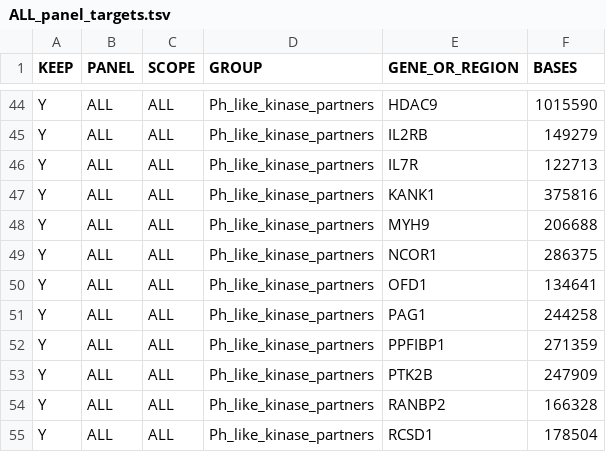
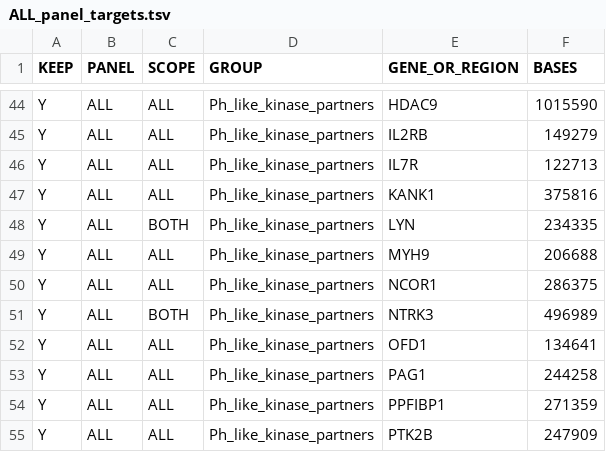
Before and after one commit to patkarlab/leukemia_awgs, a TSV file: assets/ALL_panel_targets.tsv, drawn as a sheet; only a part is shown, gaps mark what is left out; the shorter side is filled out with more unchanged rows.

```diff
--- a/assets/ALL_panel_targets.tsv
+++ b/assets/ALL_panel_targets.tsv
@@ -47,4 +47,6 @@ Y	ALL	ALL	Ph_like_kinase_partners	IL7R	122713
 Y	ALL	ALL	Ph_like_kinase_partners	KANK1	375816
+Y	ALL	BOTH	Ph_like_kinase_partners	LYN	234335
 Y	ALL	ALL	Ph_like_kinase_partners	MYH9	206688
 Y	ALL	ALL	Ph_like_kinase_partners	NCOR1	286375
+Y	ALL	BOTH	Ph_like_kinase_partners	NTRK3	496989
 Y	ALL	ALL	Ph_like_kinase_partners	OFD1	134641
```
Also changed, not shown: assets/AML_panel_targets.tsv, assets/al_fusion_dictionary.tsv, 5 other files.
